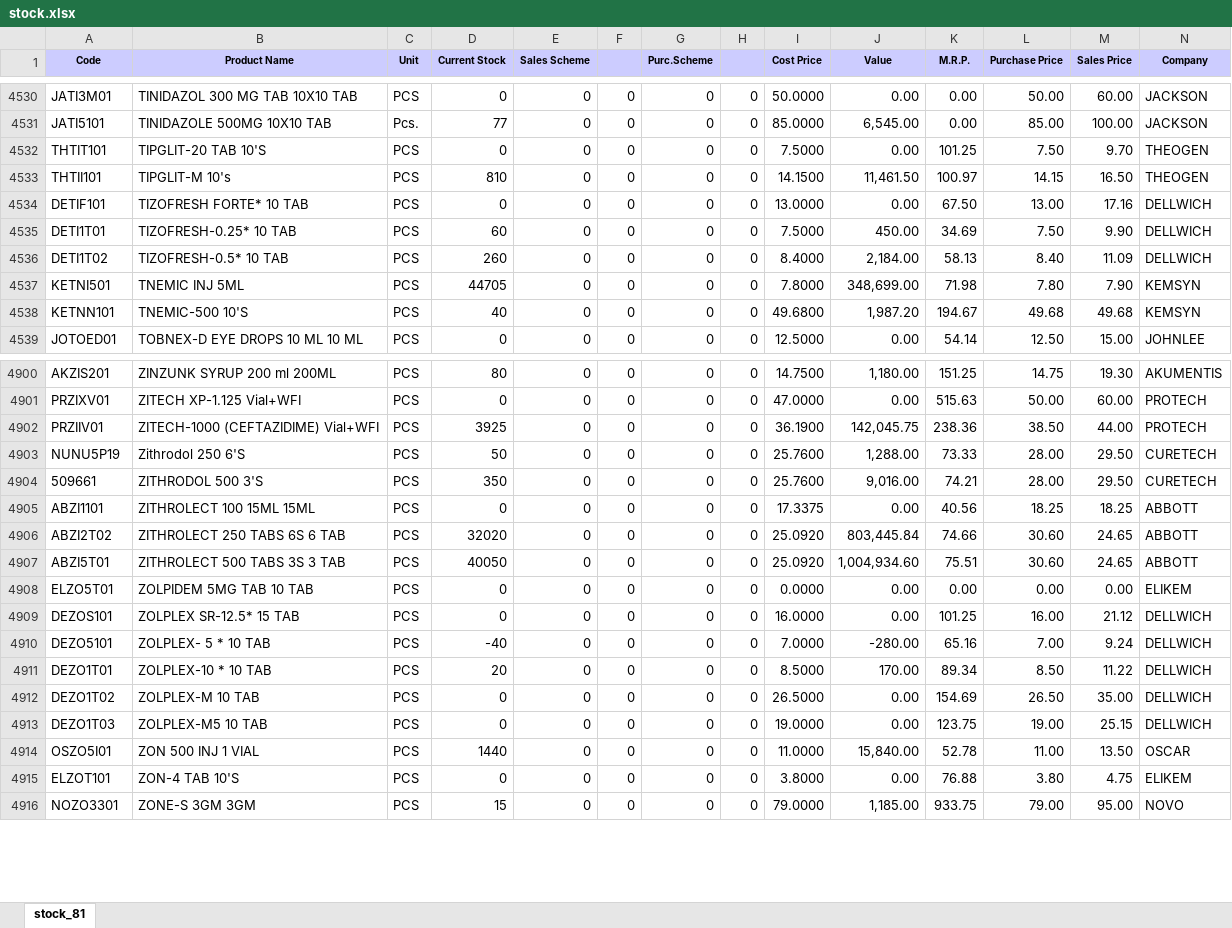
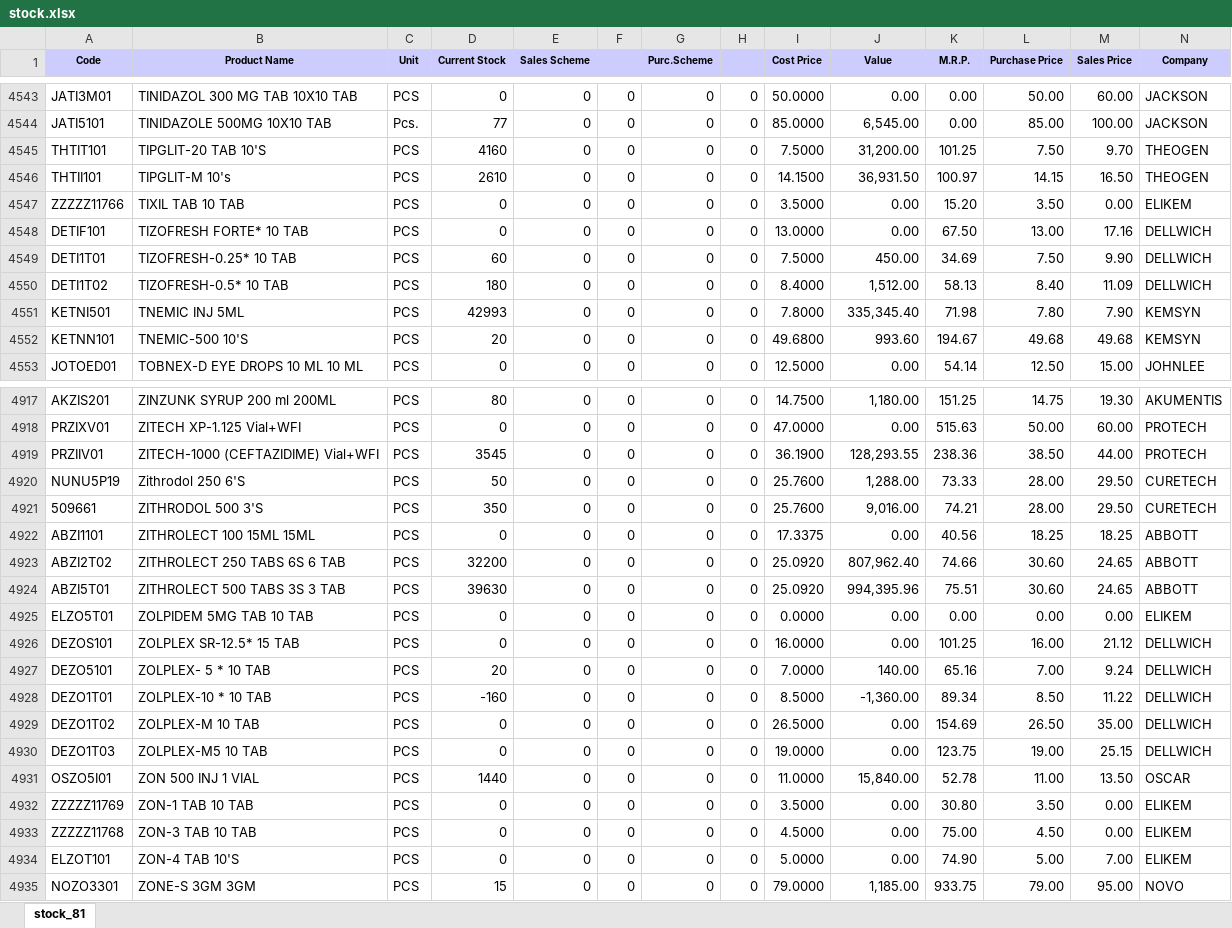
Before and after one commit to ishwarpharma/ishwarone, an Excel workbook: stock.xlsx, sheet stock_81, drawn as a sheet; only a part is shown, gaps mark what is left out; values as stored, in another font and other column widths than the file's, no borders; addresses are those after the commit; rows hold the shown columns only; the diff covers the shown part only; the diff names each change by its address in the sheet, - before the commit and + after, or states it on an @@ line.

```diff
--- a/stock.xlsx (sheet stock_81)
+++ b/stock.xlsx (sheet stock_81)
-D4545 (Current Stock): 0
+D4545 (Current Stock): 4160
-J4545 (Value): 0.00
+J4545 (Value): 31,200.00
-D4546 (Current Stock): 810
+D4546 (Current Stock): 2610
-J4546 (Value): 11,461.50
+J4546 (Value): 36,931.50
+row 4547: ZZZZZ11766 | TIXIL TAB 10 TAB | PCS | 0 | 0 | 0 | 0 | 0 | 3.5000 | 0.00 | 15.20 | 3.50 | 0.00 | ELIKEM
-D4550 (Current Stock): 260
+D4550 (Current Stock): 180
-J4550 (Value): 2,184.00
+J4550 (Value): 1,512.00
-D4551 (Current Stock): 44705
+D4551 (Current Stock): 42993
-J4551 (Value): 348,699.00
+J4551 (Value): 335,345.40
-D4552 (Current Stock): 40
+D4552 (Current Stock): 20
-J4552 (Value): 1,987.20
+J4552 (Value): 993.60
-D4919 (Current Stock): 3925
+D4919 (Current Stock): 3545
-J4919 (Value): 142,045.75
+J4919 (Value): 128,293.55
-D4923 (Current Stock): 32020
+D4923 (Current Stock): 32200
-J4923 (Value): 803,445.84
+J4923 (Value): 807,962.40
-D4924 (Current Stock): 40050
+D4924 (Current Stock): 39630
-J4924 (Value): 1,004,934.60
+J4924 (Value): 994,395.96
-D4927 (Current Stock): -40
+D4927 (Current Stock): 20
-J4927 (Value): -280.00
+J4927 (Value): 140.00
-D4928 (Current Stock): 20
+D4928 (Current Stock): -160
-J4928 (Value): 170.00
+J4928 (Value): -1,360.00
+row 4932: ZZZZZ11769 | ZON-1 TAB 10 TAB | PCS | 0 | 0 | 0 | 0 | 0 | 3.5000 | 0.00 | 30.80 | 3.50 | 0.00 | ELIKEM
+row 4933: ZZZZZ11768 | ZON-3 TAB 10 TAB | PCS | 0 | 0 | 0 | 0 | 0 | 4.5000 | 0.00 | 75.00 | 4.50 | 0.00 | ELIKEM
-I4934 (Cost Price): 3.8000
+I4934 (Cost Price): 5.0000
-K4934 (M.R.P.): 76.88
+K4934 (M.R.P.): 74.90
-L4934 (Purchase Price): 3.80
+L4934 (Purchase Price): 5.00
-M4934 (Sales Price): 4.75
+M4934 (Sales Price): 7.00
```
Also changed, not shown: 17 added rows, 1 removed row and 1508 edited cells elsewhere in this sheet.
